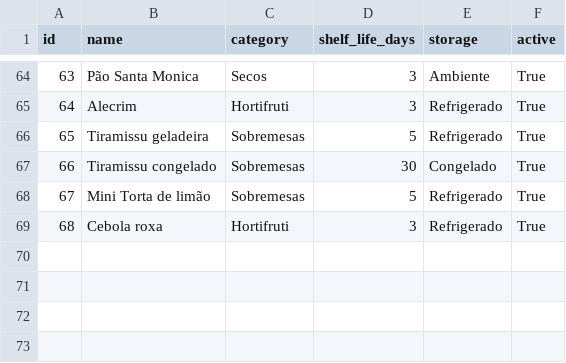
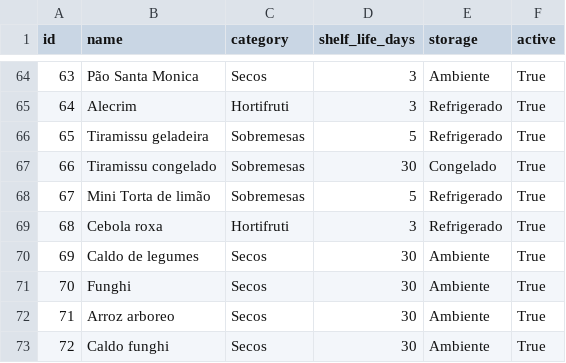
Before and after one commit to fgiordanelli/validades, a CSV file: products.csv, drawn as a sheet; only a part is shown, gaps mark what is left out; the diff names each change by its address in the sheet, - before the commit and + after, or states it on an @@ line.

Commit message:
Update products.csv

```diff
--- a/products.csv
+++ b/products.csv
+row 70: 69 | Caldo de legumes | Secos | 30 | Ambiente | True
+row 71: 70 | Funghi | Secos | 30 | Ambiente | True
+row 72: 71 | Arroz arboreo | Secos | 30 | Ambiente | True
+row 73: 72 | Caldo funghi | Secos | 30 | Ambiente | True
```
